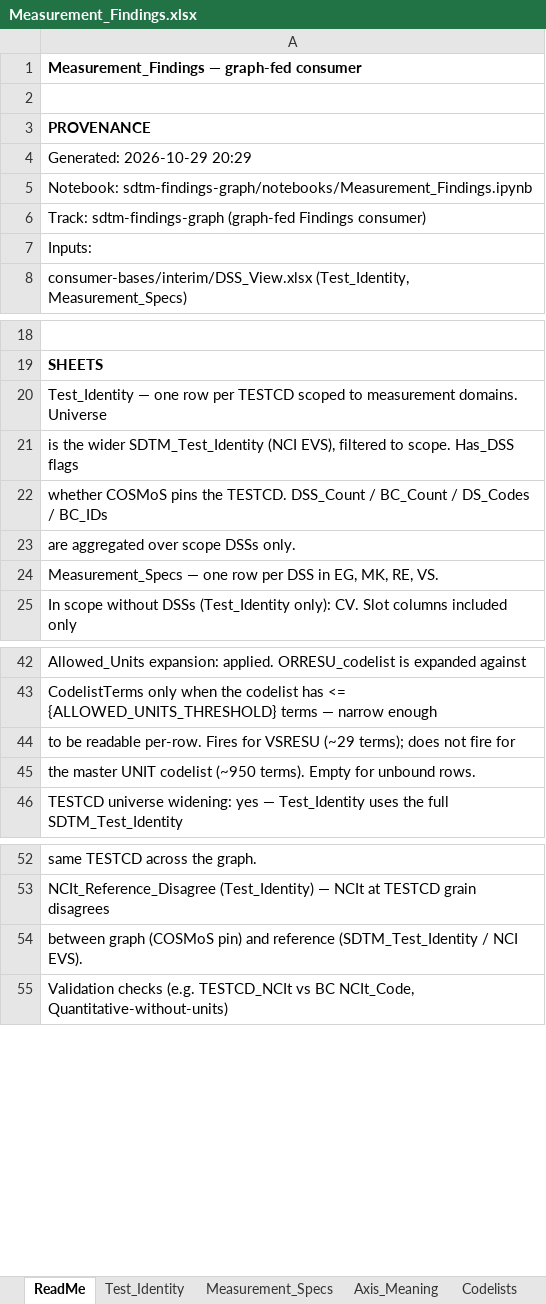
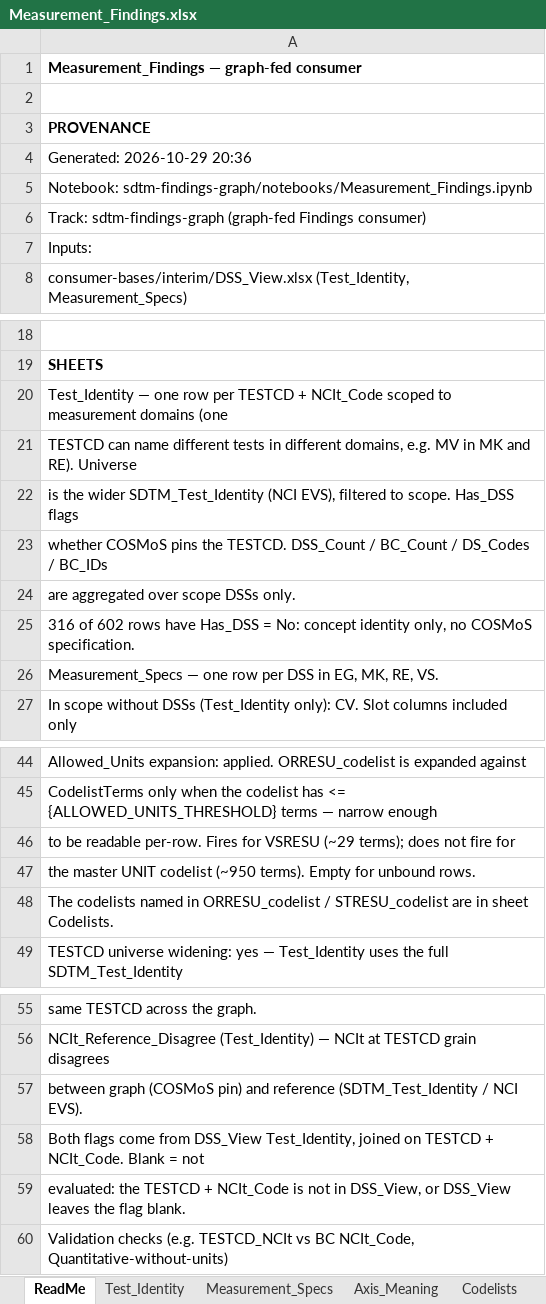
Before and after one commit to kerfors/cdisc-for-ai, an Excel workbook: sdtm-findings-graph/machine_actionable/Measurement_Findings.xlsx, sheet ReadMe, drawn as a sheet; only a part is shown, gaps mark what is left out; values as stored, in another font and other column widths than the file's, no borders; the diff names each change by its address in the sheet, - before the commit and + after, or states it on an @@ line.

```diff
--- a/sdtm-findings-graph/machine_actionable/Measurement_Findings.xlsx (sheet ReadMe)
+++ b/sdtm-findings-graph/machine_actionable/Measurement_Findings.xlsx (sheet ReadMe)
-A4: Generated: 2026-10-29 20:29
+A4: Generated: 2026-10-29 20:36
-A20: …per TESTCD scoped to measurement domains. Universe
+A20: …per TESTCD + NCIt_Code scoped to measurement domains (one
+row 21: TESTCD can name different tests in different domains, e.g. MV in MK and RE). Universe
+row 25: 316 of 602 rows have Has_DSS = No: concept identity only, no COSMoS specification.
+row 48: The codelists named in ORRESU_codelist / STRESU_codelist are in sheet Codelists.
+row 58: Both flags come from DSS_View Test_Identity, joined on TESTCD + NCIt_Code. Blank = not
+row 59: evaluated: the TESTCD + NCIt_Code is not in DSS_View, or DSS_View leaves the flag blank.
```
Also changed, not shown: sdtm-findings-graph/machine_actionable/Specimen_Findings.xlsx, sdtm-test-codes/machine_actionable/SDTM_Test_Identity.xlsx, 5 other files.
